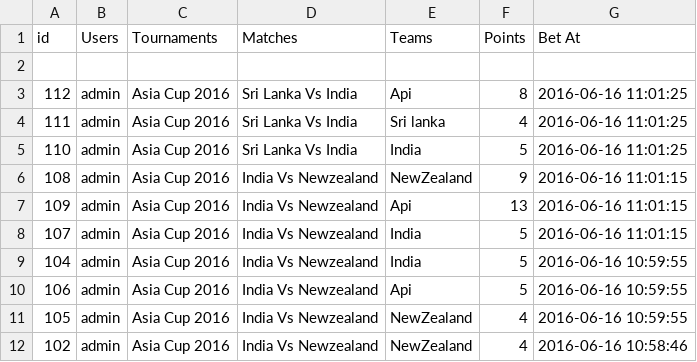
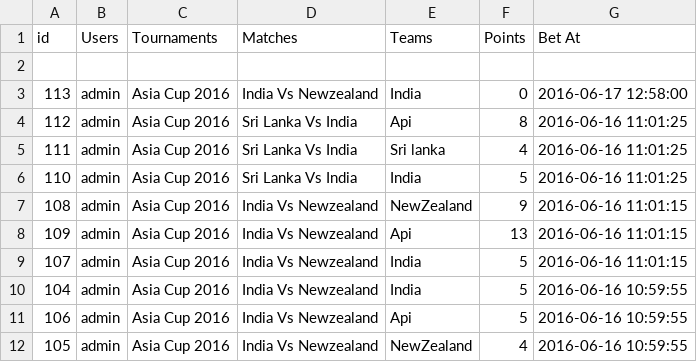
Before and after one commit to sachin619/gamings, a CSV file: wp-content/themes/canvas/csv/1file.csv, drawn as a sheet.

```diff
--- a/wp-content/themes/canvas/csv/1file.csv
+++ b/wp-content/themes/canvas/csv/1file.csv
@@ -2,2 +2,3 @@ id,Users,Tournaments,Matches,Teams,Points,"Bet At"
 ,,,,,,
+113,admin,"Asia Cup 2016","India Vs Newzealand",India,0,"2016-06-17 12:58:00"
 112,admin,"Asia Cup 2016","Sri Lanka Vs India",Api,8,"2016-06-16 11:01:25"
@@ -11,2 +12 @@ id,Users,Tournaments,Matches,Teams,Points,"Bet At"
 105,admin,"Asia Cup 2016","India Vs Newzealand",NewZealand,4,"2016-06-16 10:59:55"
-102,admin,"Asia Cup 2016","India Vs Newzealand",NewZealand,4,"2016-06-16 10:58:46"
```
Also changed, not shown: wp-content/themes/canvas/csv/13file.csv, 6 other files.
